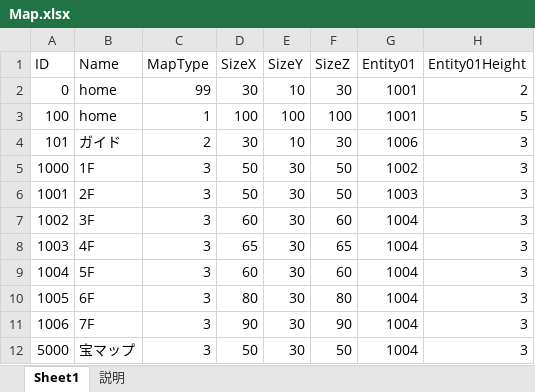
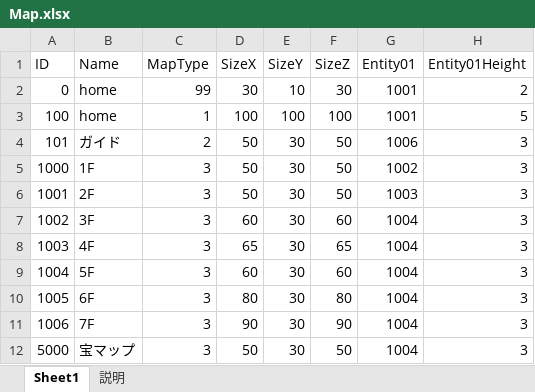
Before and after one commit to jobcrowngame/CraftStory, an Excel workbook: Config/Excel/Map.xlsx, sheet Sheet1, drawn as a sheet; only a part is shown; values as stored, in another font and other column widths than the file's, no borders; table styles not drawn; the diff names each change by its address in the sheet, - before the commit and + after, or states it on an @@ line.

```diff
--- a/Config/Excel/Map.xlsx (sheet Sheet1)
+++ b/Config/Excel/Map.xlsx (sheet Sheet1)
-D4 (SizeX): 30
+D4 (SizeX): 50
-E4 (SizeY): 10
+E4 (SizeY): 30
-F4 (SizeZ): 30
+F4 (SizeZ): 50
```
Also changed, not shown: Config/Excel/Building.xlsx, 3 other files.
